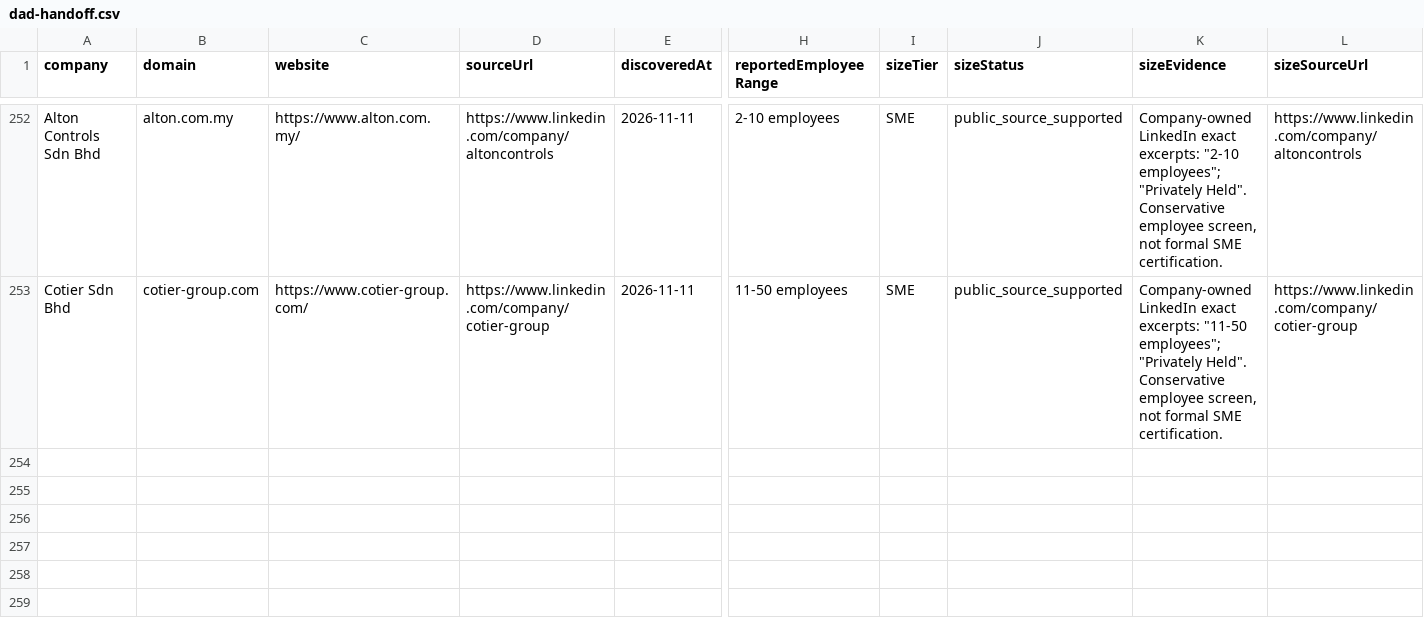
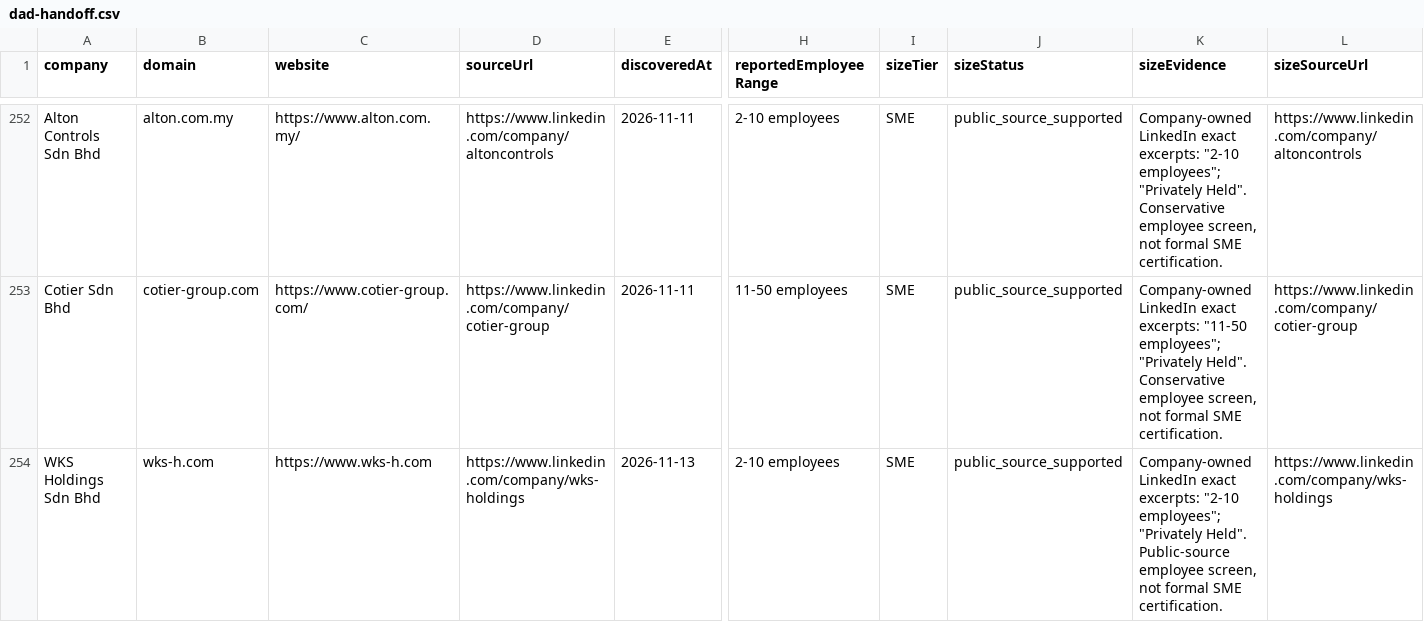
Before and after one commit to scouterbiq/scout, a CSV file: data/dad-handoff.csv, drawn as a sheet; only a part is shown, gaps mark what is left out; rows hold the shown columns only; the diff covers the shown part only; the diff names each change by its address in the sheet, - before the commit and + after, or states it on an @@ line.

```diff
--- a/data/dad-handoff.csv
+++ b/data/dad-handoff.csv
+row 254: WKS Holdings Sdn Bhd | wks-h.com | https://www.wks-h.com | https://www.linkedin.com/company/wks-holdings | 2026-11-13 | 2-10 employees | SME | public_source_supported | Company-owned LinkedIn exact excerpts: "2-10 employees"; "Privately Held". Public-source employee screen, not formal SME certification. | https://www.linkedin.com/company/wks-holdings
```
Also changed, not shown: 1 added row and 2 edited cells elsewhere in this file, 3 other files.
